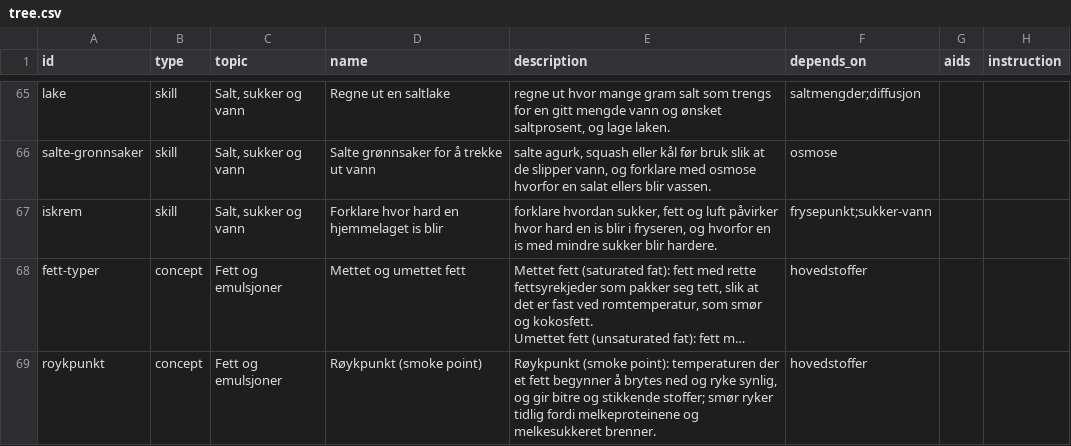
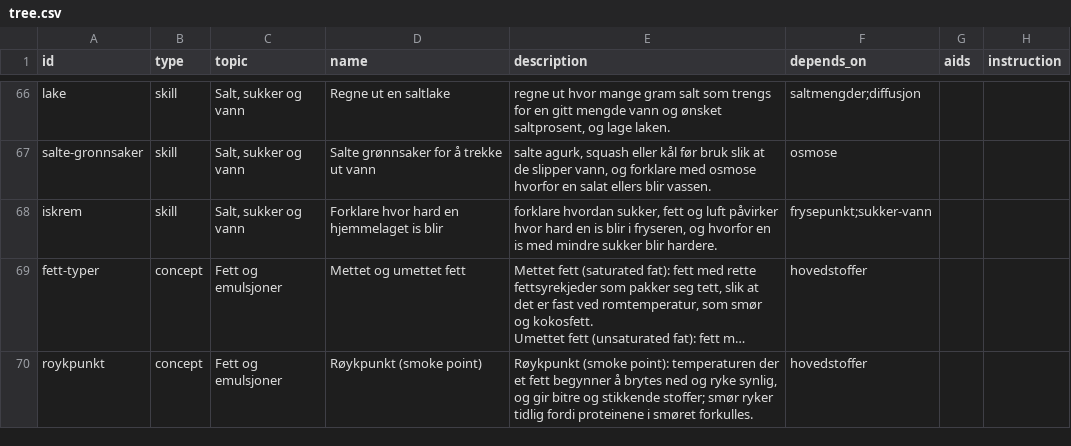
Before and after one commit to vidarsko/website_aiskilltrees_com, a CSV file: trees/no-hobby-matvitenskap/tree.csv, drawn as a sheet; only a part is shown, gaps mark what is left out; long unchanged cells end in …; addresses are those after the commit; the diff covers the shown part only; the diff names each change by its address in the sheet, - before the commit and + after, or states it on an @@ line.

```diff
--- a/trees/no-hobby-matvitenskap/tree.csv
+++ b/trees/no-hobby-matvitenskap/tree.csv
-E70 (description): …tidlig fordi melkeproteinene og melkesukkeret brenner.
+E70 (description): …tidlig fordi proteinene i smøret forkulles.
```
Also changed, not shown: 1 added row and 4 edited cells elsewhere in this file, 1 other file.
